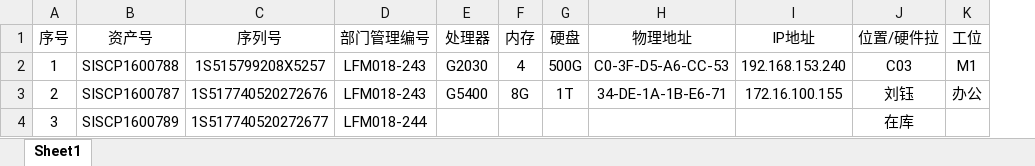
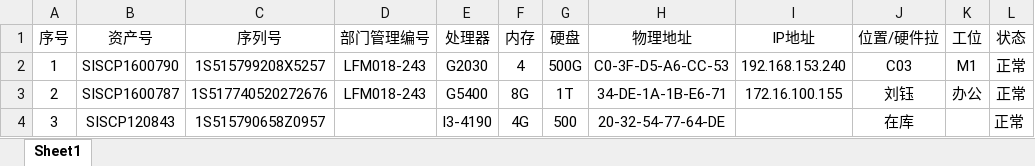
Before and after one commit to EnterKye/PDI, an Excel workbook: Files/主机.xlsx, sheet Sheet1, drawn as a sheet; values as stored, in another font and other column widths than the file's, no borders; the diff names each change by its address in the sheet, - before the commit and + after, or states it on an @@ line.

```diff
--- a/Files/主机.xlsx (sheet Sheet1)
+++ b/Files/主机.xlsx (sheet Sheet1)
+column L (状态), rows 2-4: all 正常
-B2 (资产号): SISCP1600788
+B2 (资产号): SISCP1600790
-B4 (资产号): SISCP1600789
+B4 (资产号): SISCP120843
-C4 (序列号): 1S517740520272677
+C4 (序列号): 1S515790658Z0957
-D4 (部门管理编号): LFM018-244
+D4 (部门管理编号): (empty)
-E4 (处理器): (empty)
+E4 (处理器): I3-4190
-F4 (内存): (empty)
+F4 (内存): 4G
-G4 (硬盘): (empty)
+G4 (硬盘): 500
-H4 (物理地址): (empty)
+H4 (物理地址): 20-32-54-77-64-DE
```
Also changed, not shown: Files/打印机.xlsx, 空方/主机.xlsx, 20 other files.
